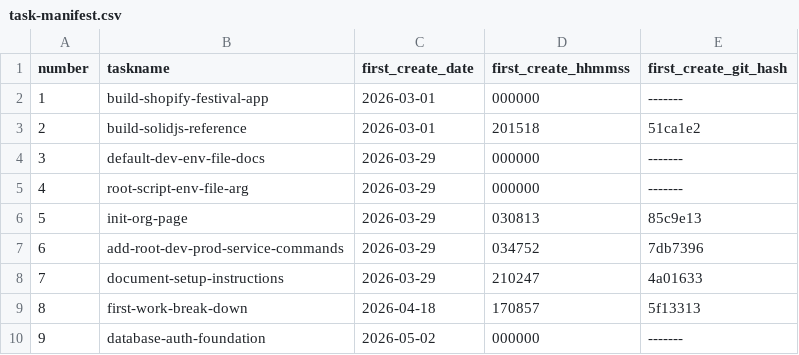
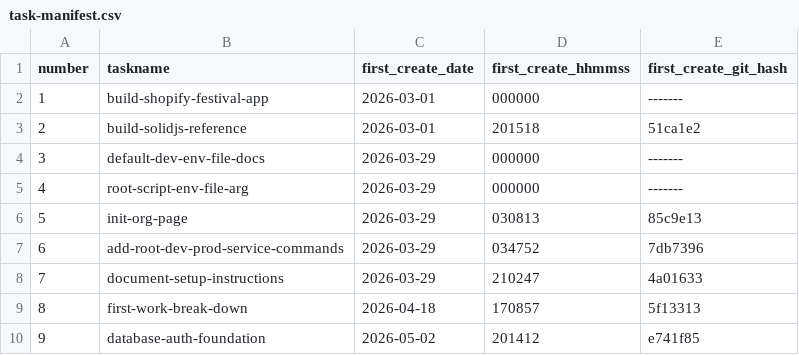
Before and after one commit to pafenorthwest/Festival, a CSV file: goals/task-manifest.csv, drawn as a sheet.

Commit message:
Update task manifest metadata and compact task artifacts for database-auth-foundation

```diff
--- a/goals/task-manifest.csv
+++ b/goals/task-manifest.csv
@@ -9,2 +9,2 @@ number,taskname,first_create_date,first_create_hhmmss,first_create_git_hash
 8,first-work-break-down,2026-04-18,170857,5f13313
-9,database-auth-foundation,2026-05-02,000000,-------
+9,database-auth-foundation,2026-05-02,201412,e741f85
```
Also changed, not shown: 16 other files.
